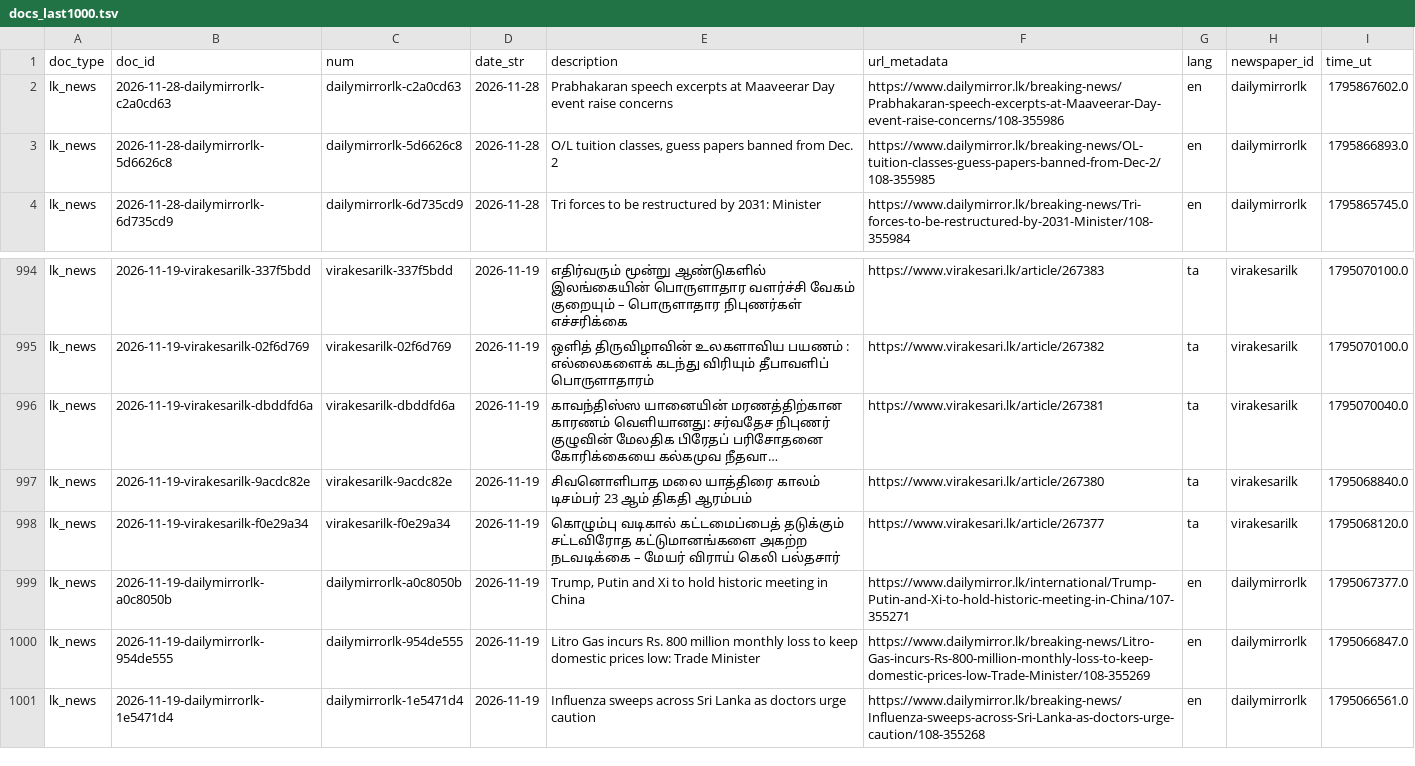
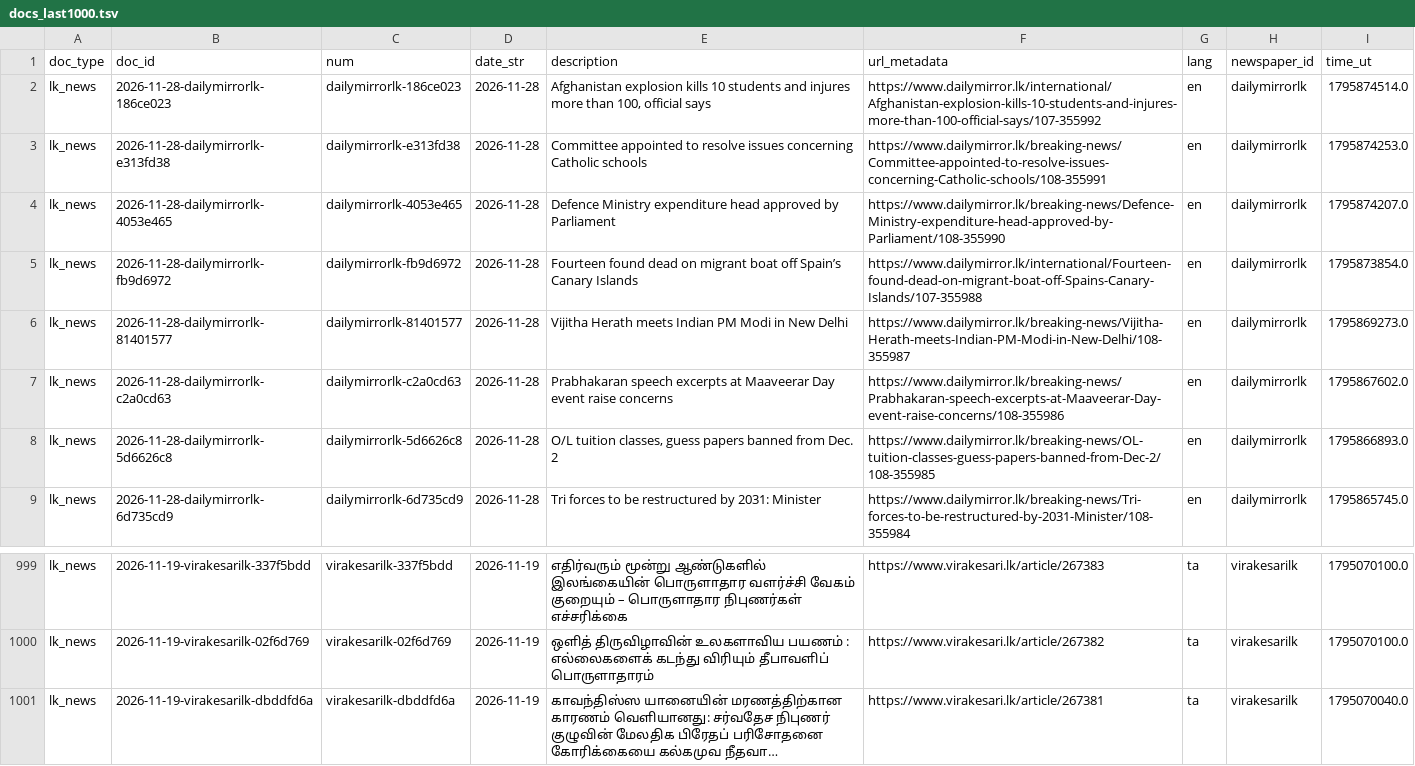
Before and after one commit to nuuuwan/lk_news, a TSV file: data/lk_news/docs_last1000.tsv, drawn as a sheet; only a part is shown, gaps mark what is left out; long unchanged cells end in …; removed rows and columns are numbered as before the commit, all else as after; the diff names each change by its address in the sheet, - before the commit and + after, or states it on an @@ line.

```diff
--- a/data/lk_news/docs_last1000.tsv
+++ b/data/lk_news/docs_last1000.tsv
+row 2: lk_news | 2026-11-28-dailymirrorlk-186ce023 | dailymirrorlk-186ce023 | 2026-11-28 | Afghanistan explosion kills 10 students and injures more than 100, official says | https://www.dailymirror.lk/international/Afghanistan-explosion-kills-10-students-and-injures-more-than-100-official-says/107-355992 | en | dailymirrorlk | 1795874514.0
+row 3: lk_news | 2026-11-28-dailymirrorlk-e313fd38 | dailymirrorlk-e313fd38 | 2026-11-28 | Committee appointed to resolve issues concerning Catholic schools | https://www.dailymirror.lk/breaking-news/Committee-appointed-to-resolve-issues-concerning-Catholic-schools/108-355991 | en | dailymirrorlk | 1795874253.0
+row 4: lk_news | 2026-11-28-dailymirrorlk-4053e465 | dailymirrorlk-4053e465 | 2026-11-28 | Defence Ministry expenditure head approved by Parliament | https://www.dailymirror.lk/breaking-news/Defence-Ministry-expenditure-head-approved-by-Parliament/108-355990 | en | dailymirrorlk | 1795874207.0
+row 5: lk_news | 2026-11-28-dailymirrorlk-fb9d6972 | dailymirrorlk-fb9d6972 | 2026-11-28 | Fourteen found dead on migrant boat off Spain’s Canary Islands | https://www.dailymirror.lk/international/Fourteen-found-dead-on-migrant-boat-off-Spains-Canary-Islands/107-355988 | en | dailymirrorlk | 1795873854.0
+row 6: lk_news | 2026-11-28-dailymirrorlk-81401577 | dailymirrorlk-81401577 | 2026-11-28 | Vijitha Herath meets Indian PM Modi in New Delhi | https://www.dailymirror.lk/breaking-news/Vijitha-Herath-meets-Indian-PM-Modi-in-New-Delhi/108-355987 | en | dailymirrorlk | 1795869273.0
-row 997: lk_news | 2026-11-19-virakesarilk-9acdc82e | virakesarilk-9acdc82e | 2026-11-19 | சிவனொளிபாத மலை யாத்திரை காலம் டிசம்பர் 23 ஆம் திகதி ஆரம்பம் | https://www.virakesari.lk/article/267380 | ta | virakesarilk | 1795068840.0
-row 998: lk_news | 2026-11-19-virakesarilk-f0e29a34 | virakesarilk-f0e29a34 | 2026-11-19 | கொழும்பு வடிகால் கட்டமைப்பைத் தடுக்கும் சட்டவிரோத கட்டுமானங்களை அகற்ற நடவடிக்கை – மேயர் விராய் கெலி பல்தசார் | https://www.virakesari.lk/article/267377 | ta | virakesarilk | 1795068120.0
-row 999: lk_news | 2026-11-19-dailymirrorlk-a0c8050b | dailymirrorlk-a0c8050b | 2026-11-19 | Trump, Putin and Xi to hold historic meeting in China | https://www.dailymirror.lk/international/Trump-Putin-and-Xi-to-hold-historic-meeting-in-China/107-355271 | en | dailymirrorlk | 1795067377.0
-row 1000: lk_news | 2026-11-19-dailymirrorlk-954de555 | dailymirrorlk-954de555 | 2026-11-19 | Litro Gas incurs Rs. 800 million monthly loss to keep domestic prices low: Trade Minister | https://www.dailymirror.lk/breaking-news/Litro-Gas-incurs-Rs-800-million-monthly-loss-to-keep-domestic-prices-low-Trade-Minister/108-355269 | en | dailymirrorlk | 1795066847.0
-row 1001: lk_news | 2026-11-19-dailymirrorlk-1e5471d4 | dailymirrorlk-1e5471d4 | 2026-11-19 | Influenza sweeps across Sri Lanka as doctors urge caution | https://www.dailymirror.lk/breaking-news/Influenza-sweeps-across-Sri-Lanka-as-doctors-urge-caution/108-355268 | en | dailymirrorlk | 1795066561.0
```
Also changed, not shown: data/lk_news/docs_last100.tsv, 17 other files.
